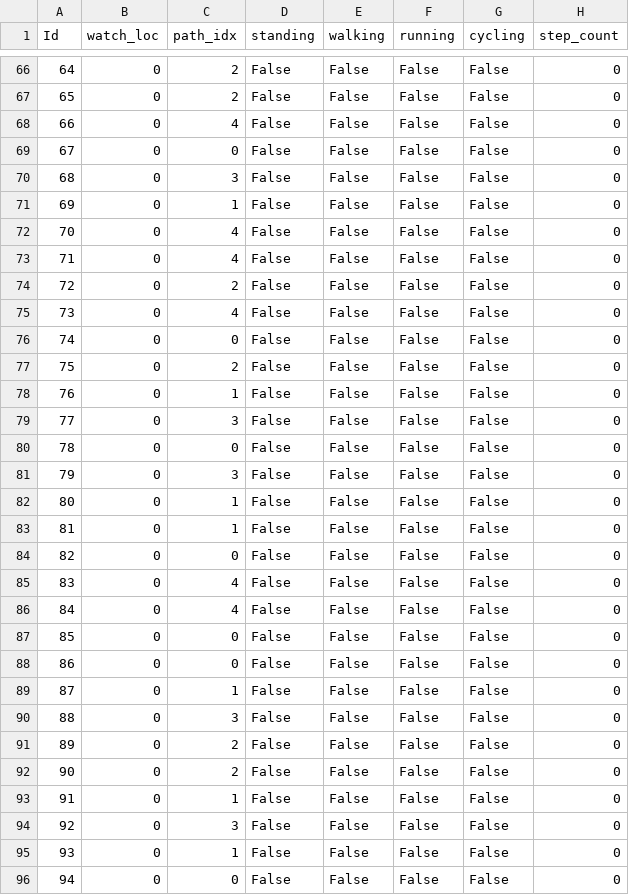
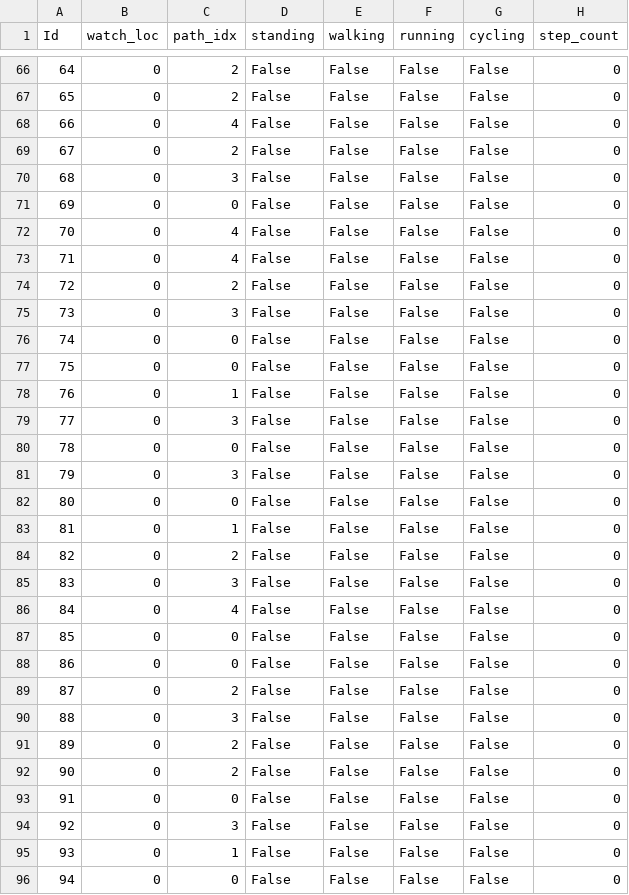
Before and after one commit to zytros/FS24, a CSV file: MobHealth/proj2/submission.csv, drawn as a sheet; only a part is shown, gaps mark what is left out; the diff covers the shown part only.

```diff
--- a/MobHealth/proj2/submission.csv
+++ b/MobHealth/proj2/submission.csv
@@ -68,5 +68,5 @@ Id,watch_loc,path_idx,standing,walking,running,cycling,step_count
 66,0,4,False,False,False,False,0
-67,0,0,False,False,False,False,0
+67,0,2,False,False,False,False,0
 68,0,3,False,False,False,False,0
-69,0,1,False,False,False,False,0
+69,0,0,False,False,False,False,0
 70,0,4,False,False,False,False,0
@@ -74,5 +74,5 @@ Id,watch_loc,path_idx,standing,walking,running,cycling,step_count
 72,0,2,False,False,False,False,0
-73,0,4,False,False,False,False,0
+73,0,3,False,False,False,False,0
 74,0,0,False,False,False,False,0
-75,0,2,False,False,False,False,0
+75,0,0,False,False,False,False,0
 76,0,1,False,False,False,False,0
@@ -81,6 +81,6 @@ Id,watch_loc,path_idx,standing,walking,running,cycling,step_count
 79,0,3,False,False,False,False,0
-80,0,1,False,False,False,False,0
+80,0,0,False,False,False,False,0
 81,0,1,False,False,False,False,0
-82,0,0,False,False,False,False,0
-83,0,4,False,False,False,False,0
+82,0,2,False,False,False,False,0
+83,0,3,False,False,False,False,0
 84,0,4,False,False,False,False,0
@@ -88,3 +88,3 @@ Id,watch_loc,path_idx,standing,walking,running,cycling,step_count
 86,0,0,False,False,False,False,0
-87,0,1,False,False,False,False,0
+87,0,2,False,False,False,False,0
 88,0,3,False,False,False,False,0
@@ -92,3 +92,3 @@ Id,watch_loc,path_idx,standing,walking,running,cycling,step_count
 90,0,2,False,False,False,False,0
-91,0,1,False,False,False,False,0
+91,0,0,False,False,False,False,0
 92,0,3,False,False,False,False,0
```
Also changed, not shown: 40 edited cells elsewhere in this file, 1 other file.
